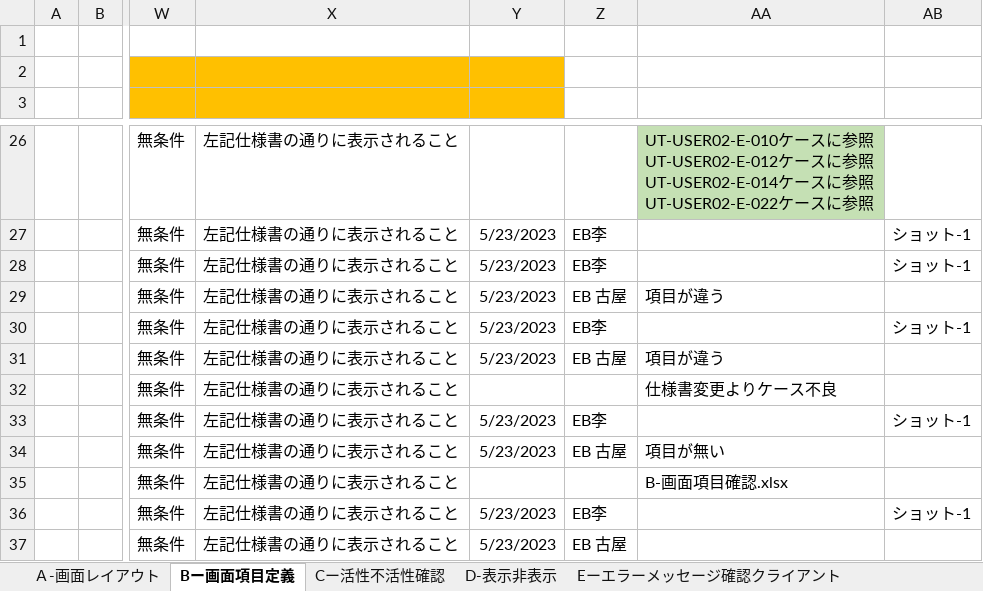
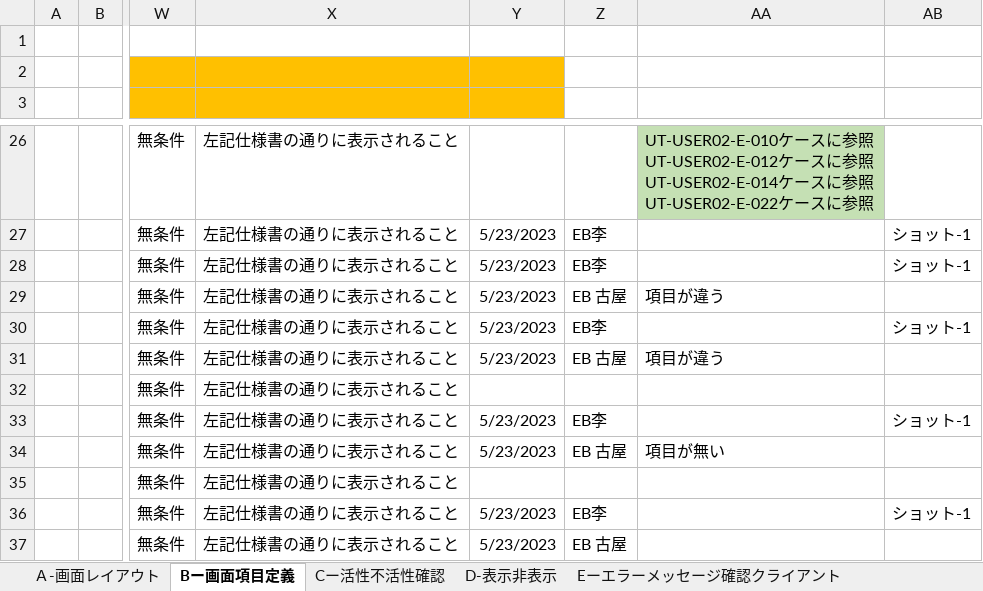
Before and after one commit to IotaTech-Info/certificate-online, an Excel workbook: doc/50_単体テスト(UT)/02_エビデンス/Koya_USER02_会員登録画面_エビデンス/打鍵後のUCL/【COL-PRO】単体テスト仕様書(UCL)_会員登録画面_別紙.xlsx, sheet Bー画面項目定義, drawn as a sheet; only a part is shown, gaps mark what is left out; values as stored, in another font and other column widths than the file's, no borders; the diff names each change by its address in the sheet, - before the commit and + after, or states it on an @@ line.

Commit message:
修正

```diff
--- a/doc/50_単体テスト(UT)/02_エビデンス/Koya_USER02_会員登録画面_エビデンス/打鍵後のUCL/【COL-PRO】単体テスト仕様書(UCL)_会員登録画面_別紙.xlsx (sheet Bー画面項目定義)
+++ b/doc/50_単体テスト(UT)/02_エビデンス/Koya_USER02_会員登録画面_エビデンス/打鍵後のUCL/【COL-PRO】単体テスト仕様書(UCL)_会員登録画面_別紙.xlsx (sheet Bー画面項目定義)
-AA32: 仕様書変更よりケース不良
+AA32: (empty)
-AA35: B-画面項目確認.xlsx
+AA35: (empty)
```
